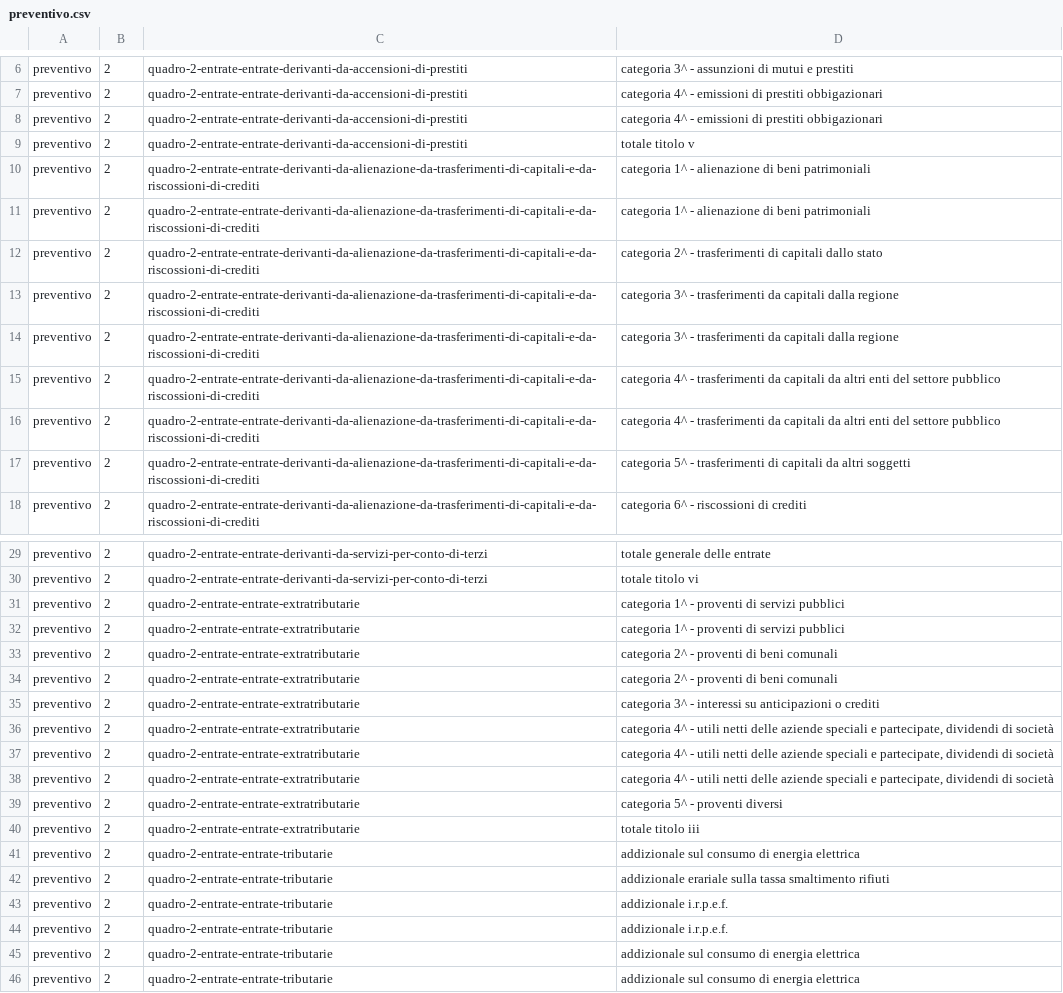
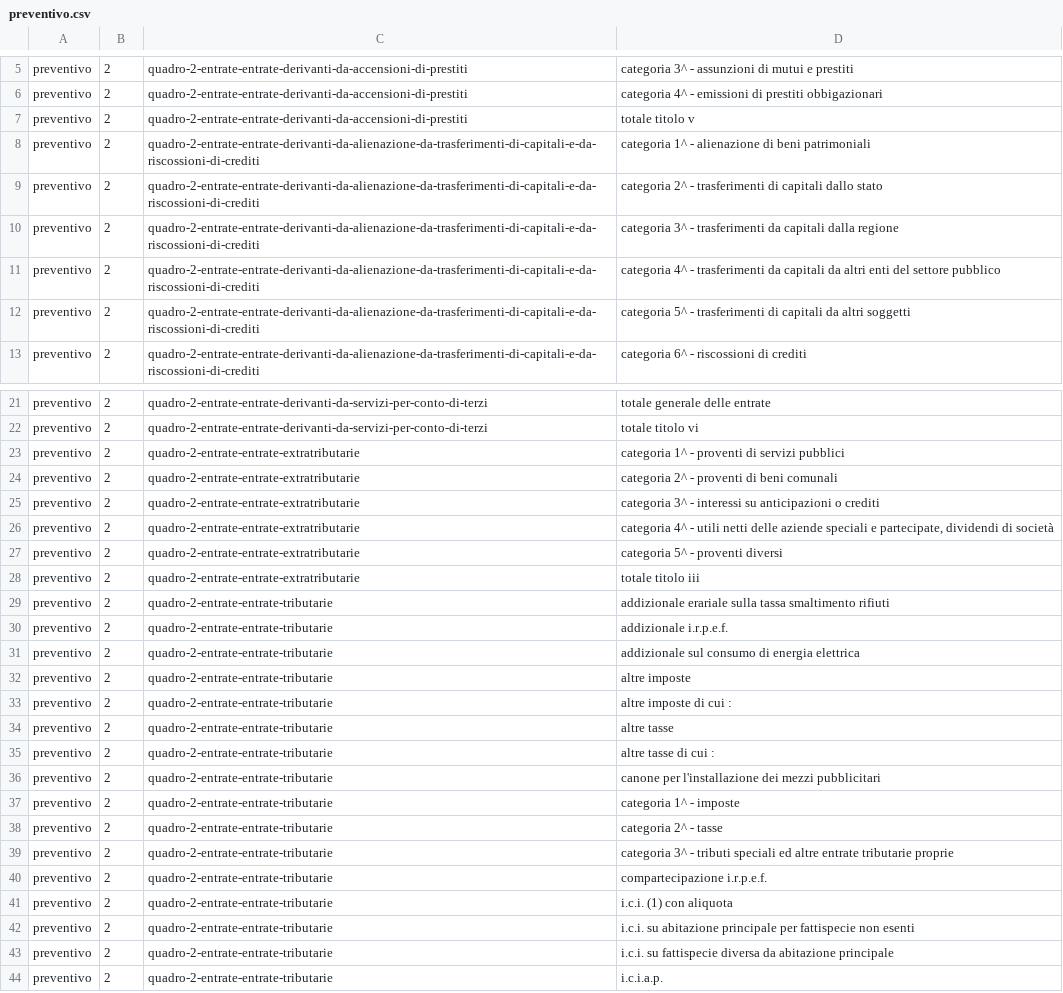
Before and after one commit to DeppSRL/open_bilanci, a CSV file: bilanci_project/data/reference_test/voci_map/preventivo.csv, drawn as a sheet; only a part is shown, gaps mark what is left out; the shorter side is filled out with more unchanged rows; the diff covers the shown part only.

```diff
--- a/bilanci_project/data/reference_test/voci_map/preventivo.csv
+++ b/bilanci_project/data/reference_test/voci_map/preventivo.csv
@@ -8 +6,0 @@ preventivo;2;quadro-2-entrate-entrate-derivanti-da-accensioni-di-prestiti;catego
-preventivo;2;quadro-2-entrate-entrate-derivanti-da-accensioni-di-prestiti;categoria 4^ - emissioni di prestiti obbigazionari
@@ -10 +7,0 @@ preventivo;2;quadro-2-entrate-entrate-derivanti-da-accensioni-di-prestiti;totale
-preventivo;2;quadro-2-entrate-entrate-derivanti-da-alienazione-da-trasferimenti-di-capitali-e-da-riscossioni-di-crediti;categoria 1^ - alienazione di beni patrimoniali
@@ -14,2 +10,0 @@ preventivo;2;quadro-2-entrate-entrate-derivanti-da-alienazione-da-trasferimenti-
-preventivo;2;quadro-2-entrate-entrate-derivanti-da-alienazione-da-trasferimenti-di-capitali-e-da-riscossioni-di-crediti;categoria 3^ - trasferimenti da capitali dalla regione
-preventivo;2;quadro-2-entrate-entrate-derivanti-da-alienazione-da-trasferimenti-di-capitali-e-da-riscossioni-di-crediti;categoria 4^ - trasferimenti da capitali da altri enti del settore pubblico
@@ -32,2 +23,0 @@ preventivo;2;quadro-2-entrate-entrate-extratributarie;categoria 1^ - proventi di
-preventivo;2;quadro-2-entrate-entrate-extratributarie;categoria 1^ - proventi di servizi pubblici
-preventivo;2;quadro-2-entrate-entrate-extratributarie;categoria 2^ - proventi di beni comunali
@@ -37,2 +26,0 @@ preventivo;2;quadro-2-entrate-entrate-extratributarie;categoria 4^ - utili netti
-preventivo;2;quadro-2-entrate-entrate-extratributarie;categoria 4^ - utili netti delle aziende speciali e partecipate, dividendi di società
-preventivo;2;quadro-2-entrate-entrate-extratributarie;categoria 4^ - utili netti delle aziende speciali e partecipate, dividendi di società
@@ -41 +28,0 @@ preventivo;2;quadro-2-entrate-entrate-extratributarie;totale titolo iii
-preventivo;2;quadro-2-entrate-entrate-tributarie;addizionale sul consumo di energia elettrica
@@ -44,2 +30,0 @@ preventivo;2;quadro-2-entrate-entrate-tributarie;addizionale i.r.p.e.f.
-preventivo;2;quadro-2-entrate-entrate-tributarie;addizionale i.r.p.e.f.
-preventivo;2;quadro-2-entrate-entrate-tributarie;addizionale sul consumo di energia elettrica
```
Also changed, not shown: 18 removed rows and 35 moved rows elsewhere in this file, bilanci_project/data/reference_test/titoli_map/consuntivo.csv, bilanci_project/data/reference_test/titoli_map/preventivo.csv, 2 other files.
